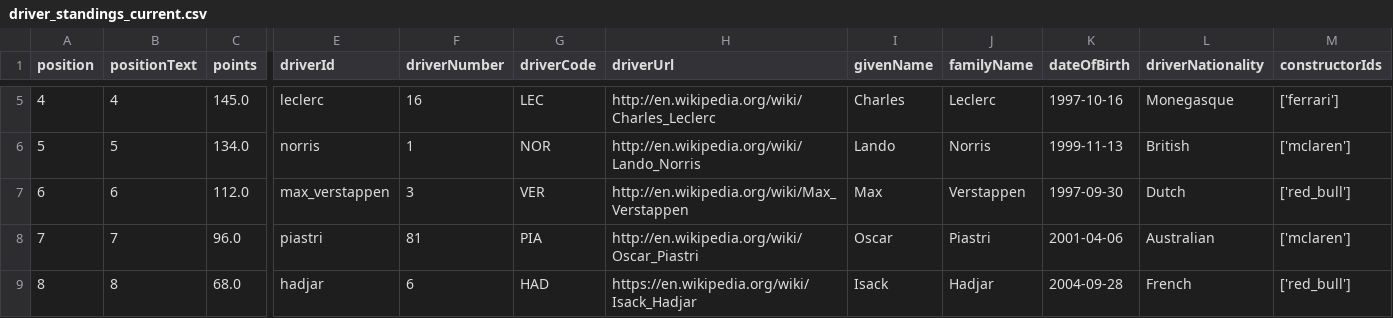
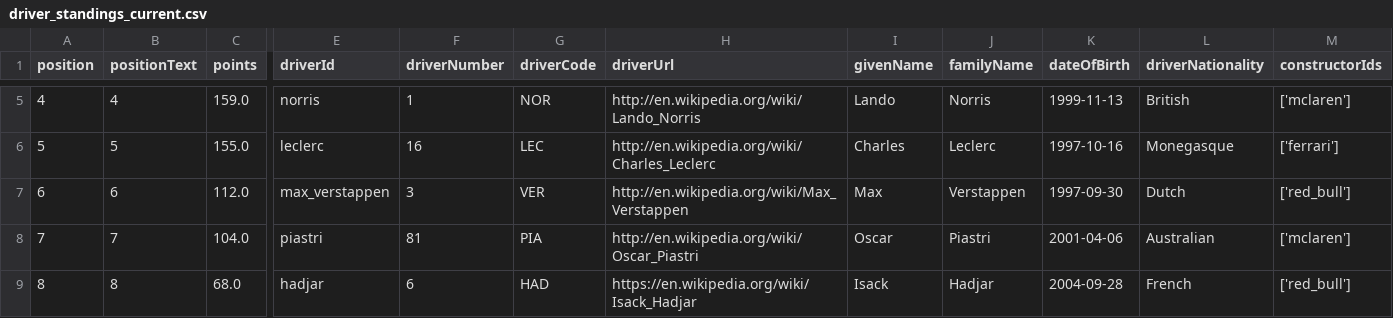
Before and after one commit to Rochit1/F1-Analytics-Dashboard, a CSV file: data/driver_standings_current.csv, drawn as a sheet; only a part is shown, gaps mark what is left out; the diff covers the shown part only; the diff names each change by its address in the sheet, - before the commit and + after, or states it on an @@ line.

```diff
--- a/data/driver_standings_current.csv
+++ b/data/driver_standings_current.csv
-C5 (points): 145.0
+C5 (points): 159.0
-E5 (driverId): leclerc
+E5 (driverId): norris
-F5 (driverNumber): 16
+F5 (driverNumber): 1
-G5 (driverCode): LEC
+G5 (driverCode): NOR
-H5 (driverUrl): http://en.wikipedia.org/wiki/Charles_Leclerc
+H5 (driverUrl): http://en.wikipedia.org/wiki/Lando_Norris
-I5 (givenName): Charles
+I5 (givenName): Lando
-J5 (familyName): Leclerc
+J5 (familyName): Norris
-K5 (dateOfBirth): 1997-10-16
+K5 (dateOfBirth): 1999-11-13
-L5 (driverNationality): Monegasque
+L5 (driverNationality): British
-M5 (constructorIds): ['ferrari']
+M5 (constructorIds): ['mclaren']
-C6 (points): 134.0
+C6 (points): 155.0
-E6 (driverId): norris
+E6 (driverId): leclerc
-F6 (driverNumber): 1
+F6 (driverNumber): 16
-G6 (driverCode): NOR
+G6 (driverCode): LEC
-H6 (driverUrl): http://en.wikipedia.org/wiki/Lando_Norris
+H6 (driverUrl): http://en.wikipedia.org/wiki/Charles_Leclerc
-I6 (givenName): Lando
+I6 (givenName): Charles
-J6 (familyName): Norris
+J6 (familyName): Leclerc
-K6 (dateOfBirth): 1999-11-13
+K6 (dateOfBirth): 1997-10-16
-L6 (driverNationality): British
+L6 (driverNationality): Monegasque
-M6 (constructorIds): ['mclaren']
+M6 (constructorIds): ['ferrari']
-C8 (points): 96.0
+C8 (points): 104.0
```
Also changed, not shown: 1 added row, 1 removed row, 108 edited cells and row numbers in column A elsewhere in this file, data/constructor_points_breakdown.csv, data/constructor_standings_current.csv, 7 other files.
